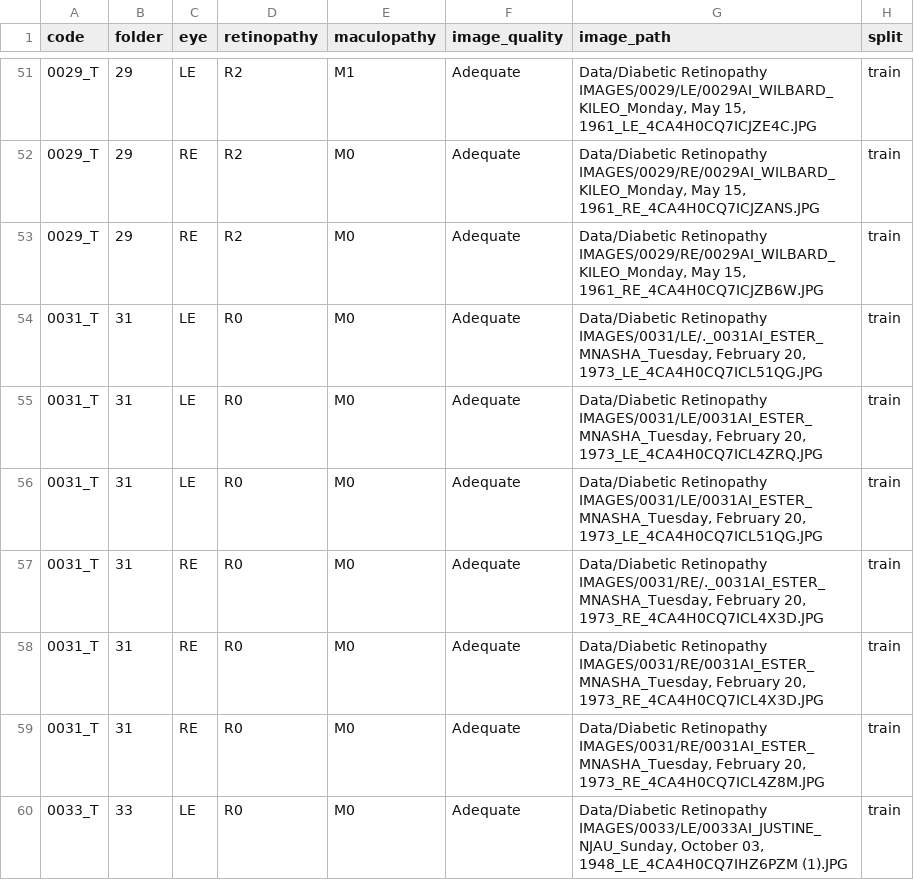
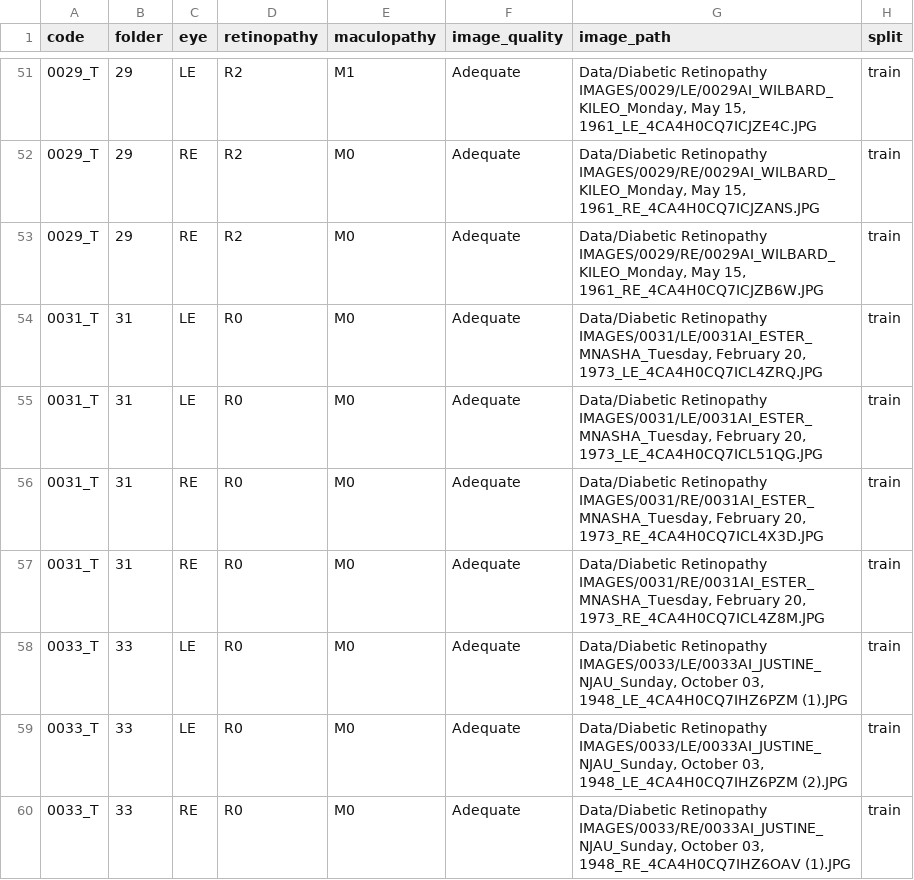
Before and after one commit to Isaackjoshua/RetinoPATH, a CSV file: labels/splits.csv, drawn as a sheet; only a part is shown, gaps mark what is left out; the shorter side is filled out with more unchanged rows; the diff names each change by its address in the sheet, - before the commit and + after, or states it on an @@ line.

```diff
--- a/labels/splits.csv
+++ b/labels/splits.csv
-row 54: 0031_T | 31 | LE | R0 | M0 | Adequate | Data/Diabetic Retinopathy IMAGES/0031/LE/._0031AI_ESTER_MNASHA_Tuesday, February 20, 1973_LE_4CA4H0CQ7ICL51QG.JPG | train
-row 57: 0031_T | 31 | RE | R0 | M0 | Adequate | Data/Diabetic Retinopathy IMAGES/0031/RE/._0031AI_ESTER_MNASHA_Tuesday, February 20, 1973_RE_4CA4H0CQ7ICL4X3D.JPG | train
```
Also changed, not shown: labels/per_eye_labels.csv, 1 other file.
